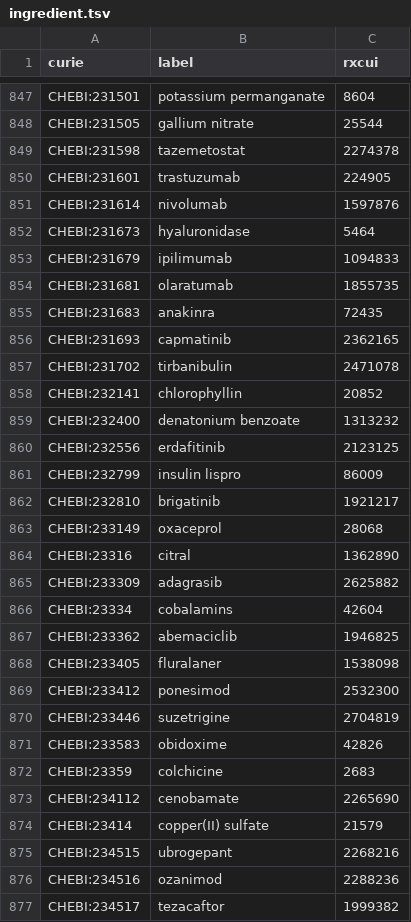
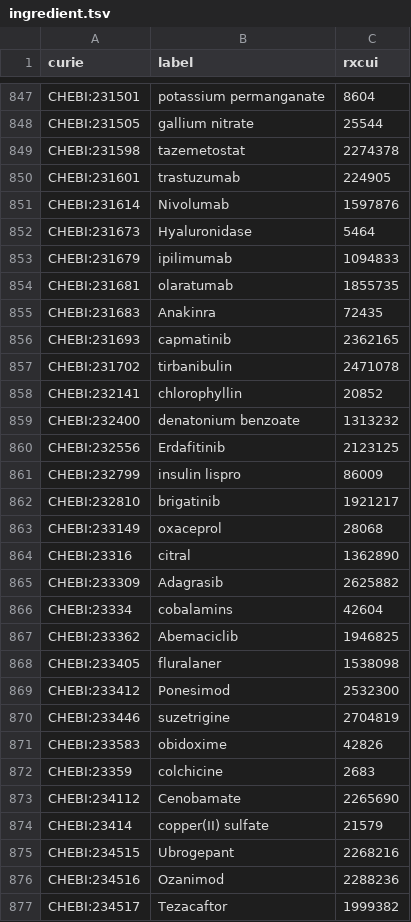
Before and after one commit to mcwdsi/dron, a TSV file: src/templates/ingredient.tsv, drawn as a sheet; only a part is shown, gaps mark what is left out; the diff covers the shown part only.

Commit message:
after obsoleting and replacing with ChEBI, had to update labels to ChEBI

```diff
--- a/src/templates/ingredient.tsv
+++ b/src/templates/ingredient.tsv
@@ -850,7 +850,7 @@ CHEBI:231598	tazemetostat	2274378
 CHEBI:231601	trastuzumab	224905
-CHEBI:231614	nivolumab	1597876
-CHEBI:231673	hyaluronidase	5464
+CHEBI:231614	Nivolumab	1597876
+CHEBI:231673	Hyaluronidase	5464
 CHEBI:231679	ipilimumab	1094833
 CHEBI:231681	olaratumab	1855735
-CHEBI:231683	anakinra	72435
+CHEBI:231683	Anakinra	72435
 CHEBI:231693	capmatinib	2362165
@@ -859,3 +859,3 @@ CHEBI:232141	chlorophyllin	20852
 CHEBI:232400	denatonium benzoate	1313232
-CHEBI:232556	erdafitinib	2123125
+CHEBI:232556	Erdafitinib	2123125
 CHEBI:232799	insulin lispro	86009
@@ -864,7 +864,7 @@ CHEBI:233149	oxaceprol	28068
 CHEBI:23316	citral	1362890
-CHEBI:233309	adagrasib	2625882
+CHEBI:233309	Adagrasib	2625882
 CHEBI:23334	cobalamins	42604
-CHEBI:233362	abemaciclib	1946825
+CHEBI:233362	Abemaciclib	1946825
 CHEBI:233405	fluralaner	1538098
-CHEBI:233412	ponesimod	2532300
+CHEBI:233412	Ponesimod	2532300
 CHEBI:233446	suzetrigine	2704819
@@ -872,6 +872,6 @@ CHEBI:233583	obidoxime	42826
 CHEBI:23359	colchicine	2683
-CHEBI:234112	cenobamate	2265690
+CHEBI:234112	Cenobamate	2265690
 CHEBI:23414	copper(II) sulfate	21579
-CHEBI:234515	ubrogepant	2268216
-CHEBI:234516	ozanimod	2288236
-CHEBI:234517	tezacaftor	1999382
+CHEBI:234515	Ubrogepant	2268216
+CHEBI:234516	Ozanimod	2288236
+CHEBI:234517	Tezacaftor	1999382
```
Also changed, not shown: 24 edited cells elsewhere in this file.
